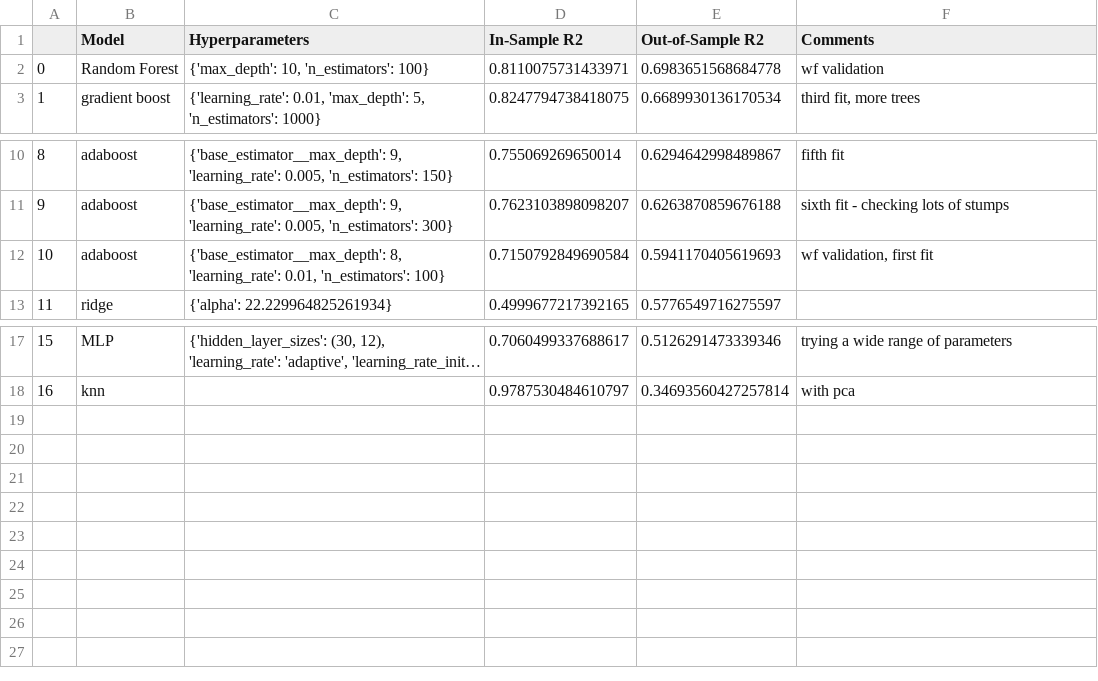
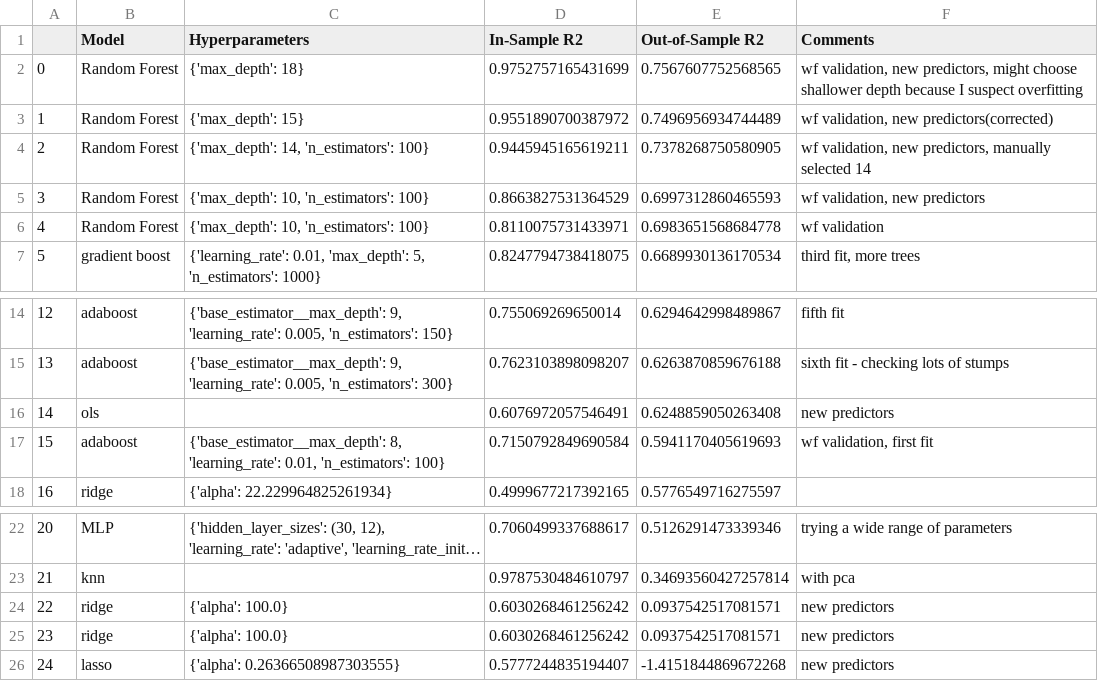
Before and after one commit to soyuzshrestha/EWR-Streamlit-App, a CSV file: pax_modeling_results.csv, drawn as a sheet; only a part is shown, gaps mark what is left out; long unchanged cells end in …; addresses are those after the commit; the diff names each change by its address in the sheet, - before the commit and + after, or states it on an @@ line.

```diff
--- a/pax_modeling_results.csv
+++ b/pax_modeling_results.csv
+row 2: 0 | Random Forest | {'max_depth': 18} | 0.9752757165431699 | 0.7567607752568565 | wf validation, new predictors, might choose shallower depth because I suspect overfitting
+row 3: 1 | Random Forest | {'max_depth': 15} | 0.9551890700387972 | 0.7496956934744489 | wf validation, new predictors(corrected)
+row 4: 2 | Random Forest | {'max_depth': 14, 'n_estimators': 100} | 0.9445945165619211 | 0.7378268750580905 | wf validation, new predictors, manually selected 14
+row 5: 3 | Random Forest | {'max_depth': 10, 'n_estimators': 100} | 0.8663827531364529 | 0.6997312860465593 | wf validation, new predictors
@@ column A renumbered between rows 6 and 23 @@
+row 16: 14 | ols |  | 0.6076972057546491 | 0.6248859050263408 | new predictors
+row 24: 22 | ridge | {'alpha': 100.0} | 0.6030268461256242 | 0.0937542517081571 | new predictors
+row 25: 23 | ridge | {'alpha': 100.0} | 0.6030268461256242 | 0.0937542517081571 | new predictors
+row 26: 24 | lasso | {'alpha': 0.26366508987303555} | 0.5777244835194407 | -1.4151844869672268 | new predictors
```
Also changed, not shown: 8 other files.
